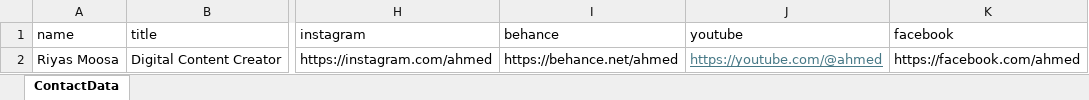
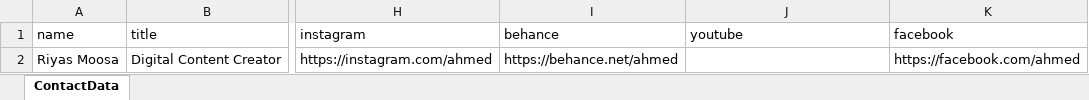
Before and after one commit to Rmoosa2014/Resume, an Excel workbook: ContactData.xlsx, sheet ContactData, drawn as a sheet; only a part is shown, gaps mark what is left out; values as stored, in another font and other column widths than the file's, no borders; the diff names each change by its address in the sheet, - before the commit and + after, or states it on an @@ line.

Commit message:
Add files via upload

```diff
--- a/ContactData.xlsx (sheet ContactData)
+++ b/ContactData.xlsx (sheet ContactData)
-J2 (youtube): https://youtube.com/@ahmed
+J2 (youtube): (empty)
```
